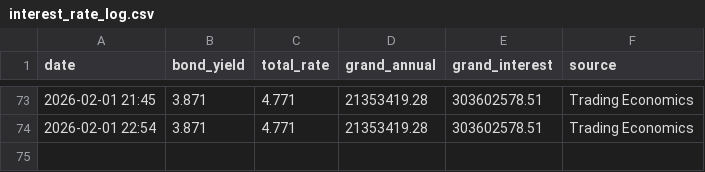
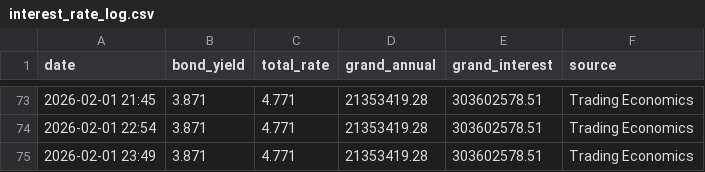
Before and after one commit to BluntHouseTA/arena-tracker, a CSV file: interest_rate_log.csv, drawn as a sheet; only a part is shown, gaps mark what is left out.

```diff
--- a/interest_rate_log.csv
+++ b/interest_rate_log.csv
@@ -74 +74,2 @@ date,bond_yield,total_rate,grand_annual,grand_interest,source
 2026-02-01 22:54,3.871,4.771,21353419.28,303602578.51,Trading Economics
+2026-02-01 23:49,3.871,4.771,21353419.28,303602578.51,Trading Economics
```
